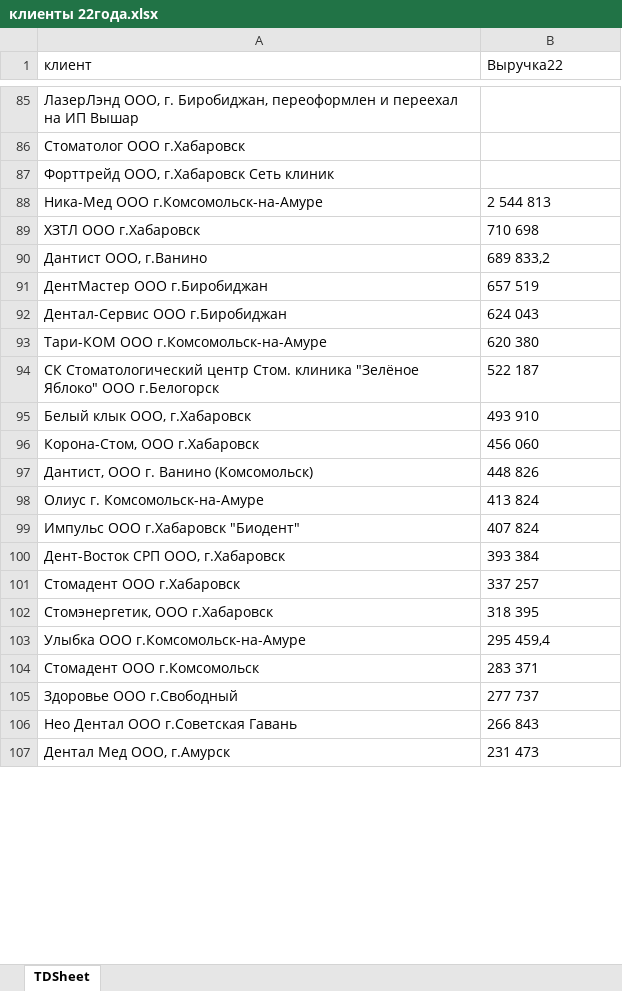
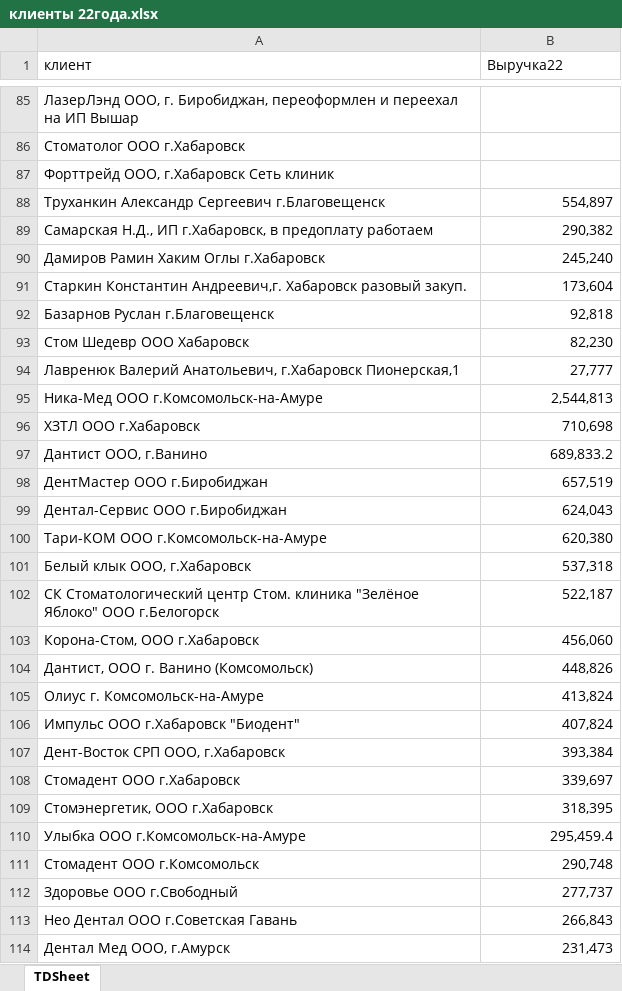
Before and after one commit to Ylika/analizz, an Excel workbook: клиенты 22года.xlsx, sheet TDSheet, drawn as a sheet; only a part is shown, gaps mark what is left out; values as stored, in another font and other column widths than the file's, no borders; removed rows and columns are numbered as before the commit, all else as after; the diff covers the shown part only; the diff names each change by its address in the sheet, - before the commit and + after, or states it on an @@ line.

```diff
--- a/клиенты 22года.xlsx (sheet TDSheet)
+++ b/клиенты 22года.xlsx (sheet TDSheet)
+row 88: Труханкин Александр Сергеевич г.Благовещенск | 554,897
+row 89: Самарская Н.Д., ИП г.Хабаровск, в предоплату работаем | 290,382
+row 90: Дамиров Рамин Хаким Оглы г.Хабаровск | 245,240
+row 91: Старкин Константин Андреевич,г. Хабаровск разовый закуп. | 173,604
+row 92: Базарнов Руслан г.Благовещенск | 92,818
+row 93: Стом Шедевр ООО Хабаровск | 82,230
+row 94: Лавренюк Валерий Анатольевич, г.Хабаровск Пионерская,1 | 27,777
-B95 (Выручка22): 2 544 813
+B95 (Выручка22): 2,544,813
-B95:B100 alignment: left
+B95:B100 alignment: right
-B96 (Выручка22): 710 698
+B96 (Выручка22): 710,698
-B97 (Выручка22): 689 833,2
+B97 (Выручка22): 689,833.2
-B98 (Выручка22): 657 519
+B98 (Выручка22): 657,519
-B99 (Выручка22): 624 043
+B99 (Выручка22): 624,043
-B100 (Выручка22): 620 380
+B100 (Выручка22): 620,380
-row 94: СК Стоматологический центр Стом. клиника "Зелёное Яблоко" ООО г.Белогорск | 522 187
-B101 (Выручка22): 493 910
+B101 (Выручка22): 537,318
-B101 alignment: left
+B101 alignment: right
+row 102: СК Стоматологический центр Стом. клиника "Зелёное Яблоко" ООО г.Белогорск | 522,187
-B103 (Выручка22): 456 060
+B103 (Выручка22): 456,060
-B103:B114 alignment: left
+B103:B114 alignment: right
-B104 (Выручка22): 448 826
+B104 (Выручка22): 448,826
-B105 (Выручка22): 413 824
+B105 (Выручка22): 413,824
-B106 (Выручка22): 407 824
+B106 (Выручка22): 407,824
-B107 (Выручка22): 393 384
+B107 (Выручка22): 393,384
-B108 (Выручка22): 337 257
+B108 (Выручка22): 339,697
-B109 (Выручка22): 318 395
+B109 (Выручка22): 318,395
-B110 (Выручка22): 295 459,4
+B110 (Выручка22): 295,459.4
-B111 (Выручка22): 283 371
+B111 (Выручка22): 290,748
-B112 (Выручка22): 277 737
+B112 (Выручка22): 277,737
-B113 (Выручка22): 266 843
+B113 (Выручка22): 266,843
-B114 (Выручка22): 231 473
+B114 (Выручка22): 231,473
```
Also changed, not shown: 24 added rows, 3 removed rows, 175 edited cells and cell formats elsewhere in this sheet, miks.xlsx, клиенты 21года.xlsx.
